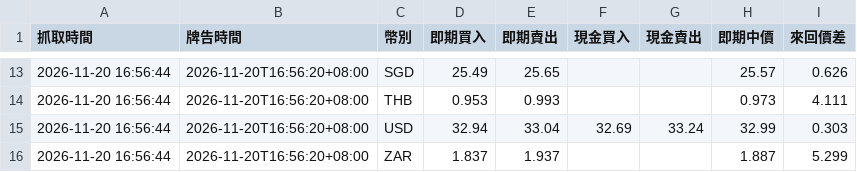
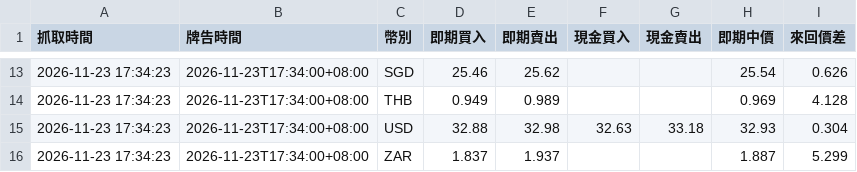
Before and after one commit to BCJACK0125/Bond-Yield-Spread-Calculator, a CSV file: data/fx_latest.csv, drawn as a sheet; only a part is shown, gaps mark what is left out; the diff covers the shown part only.

```diff
--- a/data/fx_latest.csv
+++ b/data/fx_latest.csv
@@ -13,4 +13,4 @@
-2026-11-20 16:56:44,2026-11-20T16:56:20+08:00,SGD,25.49,25.65,,,25.57,0.626
-2026-11-20 16:56:44,2026-11-20T16:56:20+08:00,THB,0.953,0.993,,,0.973,4.111
-2026-11-20 16:56:44,2026-11-20T16:56:20+08:00,USD,32.94,33.04,32.69,33.24,32.99,0.303
-2026-11-20 16:56:44,2026-11-20T16:56:20+08:00,ZAR,1.837,1.937,,,1.887,5.299
+2026-11-23 17:34:23,2026-11-23T17:34:00+08:00,SGD,25.46,25.62,,,25.54,0.626
+2026-11-23 17:34:23,2026-11-23T17:34:00+08:00,THB,0.949,0.989,,,0.969,4.128
+2026-11-23 17:34:23,2026-11-23T17:34:00+08:00,USD,32.88,32.98,32.63,33.18,32.93,0.304
+2026-11-23 17:34:23,2026-11-23T17:34:00+08:00,ZAR,1.837,1.937,,,1.887,5.299
```
Also changed, not shown: 79 edited cells elsewhere in this file, data/bonds_latest.csv, 1 other file.
